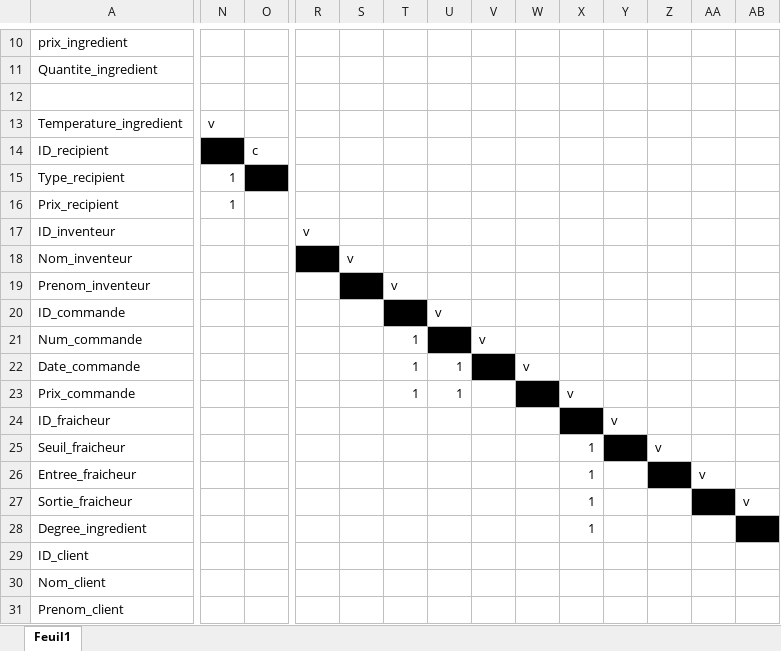
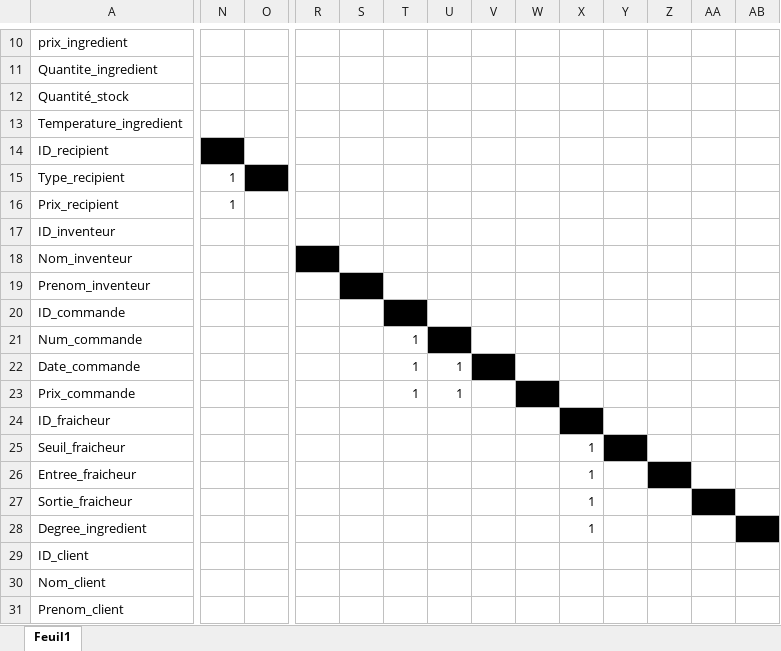
Before and after one commit to Nazazz/PROJET-BDD, an Excel workbook: Matrice projetfinis.xlsx, sheet Feuil1, drawn as a sheet; only a part is shown, gaps mark what is left out; values as stored, in another font and other column widths than the file's, no borders; removed rows and columns are numbered as before the commit, all else as after; rows hold the shown columns only; the diff names each change by its address in the sheet, - before the commit and + after, or states it on an @@ line.

Commit message:
Matrice FINAL VRAIMENT VRAI

```diff
--- a/Matrice projetfinis.xlsx (sheet Feuil1)
+++ b/Matrice projetfinis.xlsx (sheet Feuil1)
-row 12: (empty)
+row 12: Quantité_stock
-N13: v
+N13: (empty)
-O14: c
+O14: (empty)
-R17: v
+R17: (empty)
-S18: v
+S18: (empty)
-T19: v
+T19: (empty)
-U20: v
+U20: (empty)
-V21: v
+V21: (empty)
-W22: v
+W22: (empty)
-X23: v
+X23: (empty)
-Y24: v
+Y24: (empty)
-Z25: v
+Z25: (empty)
-AA26: v
+AA26: (empty)
-AB27: v
+AB27: (empty)
```
